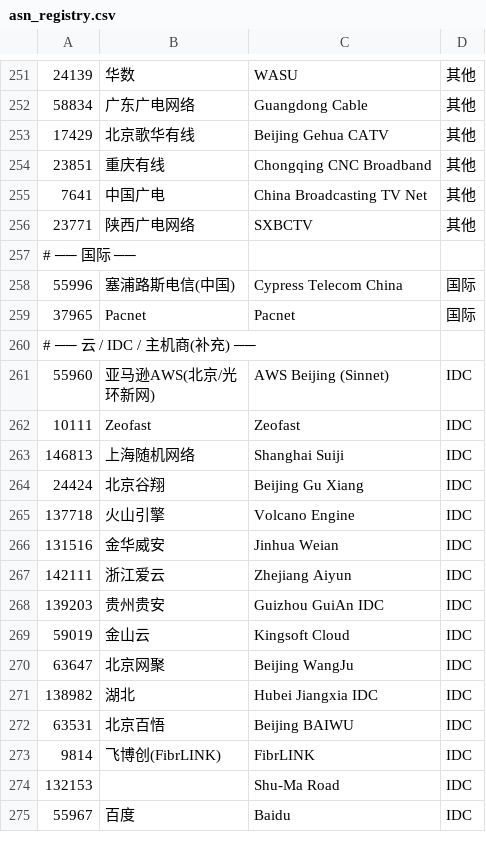
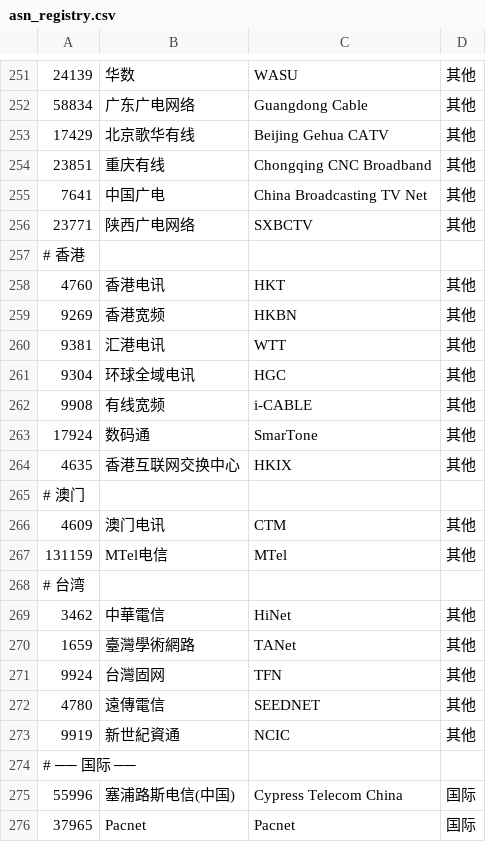
Before and after one commit to Archeb/peer.as, a CSV file: ipcollect/data/asn_registry.csv, drawn as a sheet; only a part is shown, gaps mark what is left out; the shorter side is filled out with more unchanged rows; the diff names each change by its address in the sheet, - before the commit and + after, or states it on an @@ line.

Commit message:
Update asn_registry.csv

```diff
--- a/ipcollect/data/asn_registry.csv
+++ b/ipcollect/data/asn_registry.csv
+row 257: # 香港
+row 258: 4760 | 香港电讯 | HKT | 其他
+row 259: 9269 | 香港宽频 | HKBN | 其他
+row 260: 9381 | 汇港电讯 | WTT | 其他
+row 261: 9304 | 环球全域电讯 | HGC | 其他
+row 262: 9908 | 有线宽频 | i-CABLE | 其他
+row 263: 17924 | 数码通 | SmarTone | 其他
+row 264: 4635 | 香港互联网交换中心 | HKIX | 其他
+row 265: # 澳门
+row 266: 4609 | 澳门电讯 | CTM | 其他
+row 267: 131159 | MTel电信 | MTel | 其他
+row 268: # 台湾
+row 269: 3462 | 中華電信 | HiNet | 其他
+row 270: 1659 | 臺灣學術網路 | TANet | 其他
+row 271: 9924 | 台灣固网 | TFN | 其他
+row 272: 4780 | 遠傳電信 | SEEDNET | 其他
+row 273: 9919 | 新世紀資通 | NCIC | 其他
```
